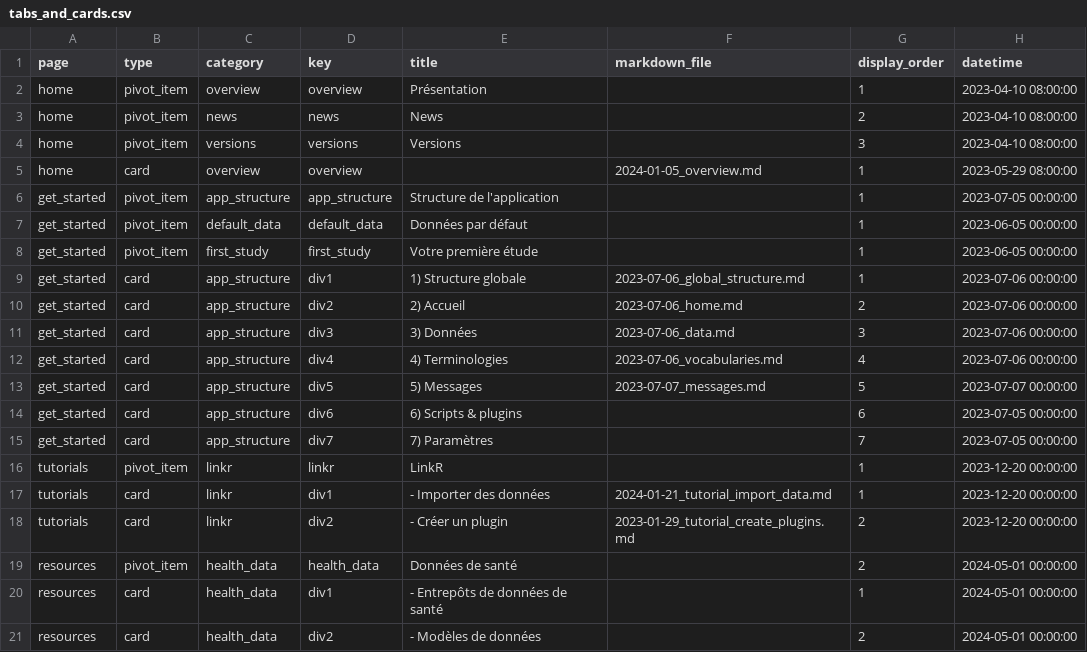
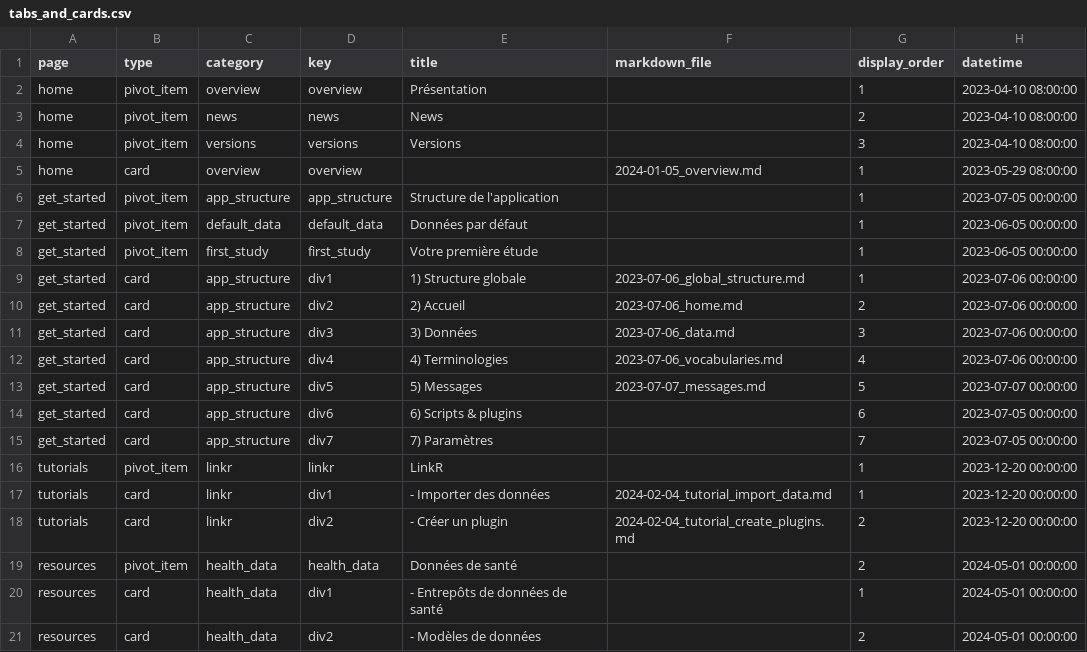
Before and after one commit to BorisDelange/LinkR-content, a CSV file: home/fr/tabs_and_cards.csv, drawn as a sheet.

```diff
--- a/home/fr/tabs_and_cards.csv
+++ b/home/fr/tabs_and_cards.csv
@@ -16,4 +16,4 @@ get_started,card,app_structure,div7,7) Paramètres,,7,2023-07-05 00:00:00
 tutorials,pivot_item,linkr,linkr,LinkR,,1,2023-12-20 00:00:00
-tutorials,card,linkr,div1,- Importer des données,2024-01-21_tutorial_import_data.md,1,2023-12-20 00:00:00
-tutorials,card,linkr,div2,- Créer un plugin,2023-01-29_tutorial_create_plugins.md,2,2023-12-20 00:00:00
+tutorials,card,linkr,div1,- Importer des données,2024-02-04_tutorial_import_data.md,1,2023-12-20 00:00:00
+tutorials,card,linkr,div2,- Créer un plugin,2024-02-04_tutorial_create_plugins.md,2,2023-12-20 00:00:00
 resources,pivot_item,health_data,health_data,Données de santé,,2,2024-05-01 00:00:00
```
Also changed, not shown: 2 other files.
